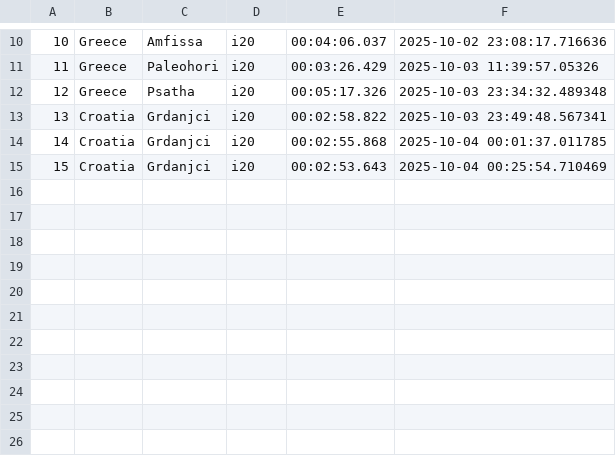
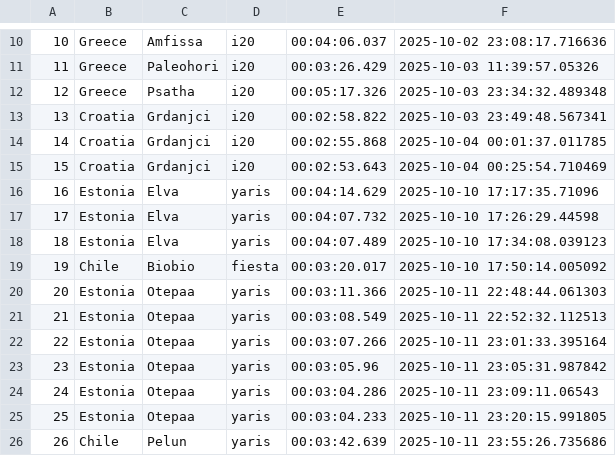
Before and after one commit to Mmathieus/rally-time-tracker, a CSV file: data/wrc10database/history.csv, drawn as a sheet; only a part is shown, gaps mark what is left out.

Commit message:
progress#50 : wrc10 new data :)

```diff
--- a/data/wrc10database/history.csv
+++ b/data/wrc10database/history.csv
@@ -15 +15,12 @@
 15,Croatia,Grdanjci,i20,00:02:53.643,2025-10-04 00:25:54.710469
+16,Estonia,Elva,yaris,00:04:14.629,2025-10-10 17:17:35.71096
+17,Estonia,Elva,yaris,00:04:07.732,2025-10-10 17:26:29.44598
+18,Estonia,Elva,yaris,00:04:07.489,2025-10-10 17:34:08.039123
+19,Chile,Biobio,fiesta,00:03:20.017,2025-10-10 17:50:14.005092
+20,Estonia,Otepaa,yaris,00:03:11.366,2025-10-11 22:48:44.061303
+21,Estonia,Otepaa,yaris,00:03:08.549,2025-10-11 22:52:32.112513
+22,Estonia,Otepaa,yaris,00:03:07.266,2025-10-11 23:01:33.395164
+23,Estonia,Otepaa,yaris,00:03:05.96,2025-10-11 23:05:31.987842
+24,Estonia,Otepaa,yaris,00:03:04.286,2025-10-11 23:09:11.06543
+25,Estonia,Otepaa,yaris,00:03:04.233,2025-10-11 23:20:15.991805
+26,Chile,Pelun,yaris,00:03:42.639,2025-10-11 23:55:26.735686
```
Also changed, not shown: data/wrc10database/main.csv.
